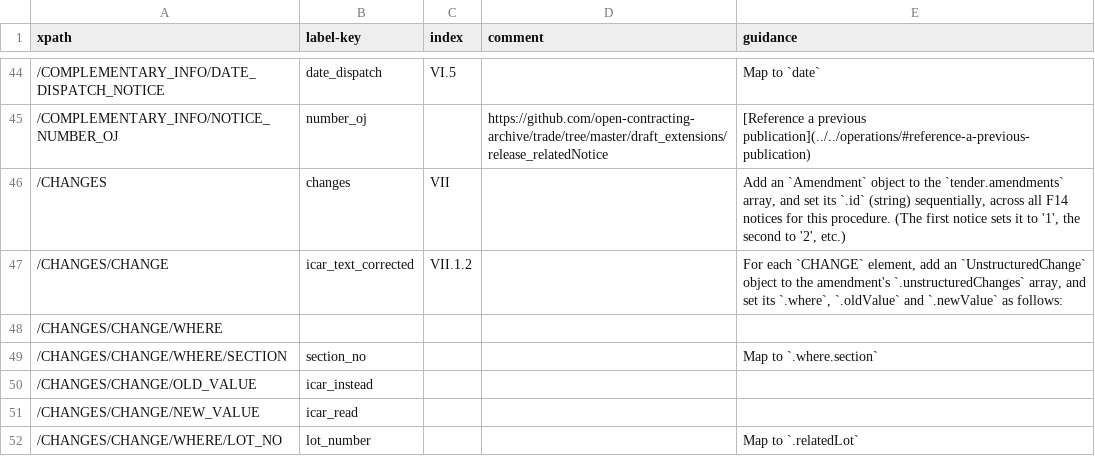
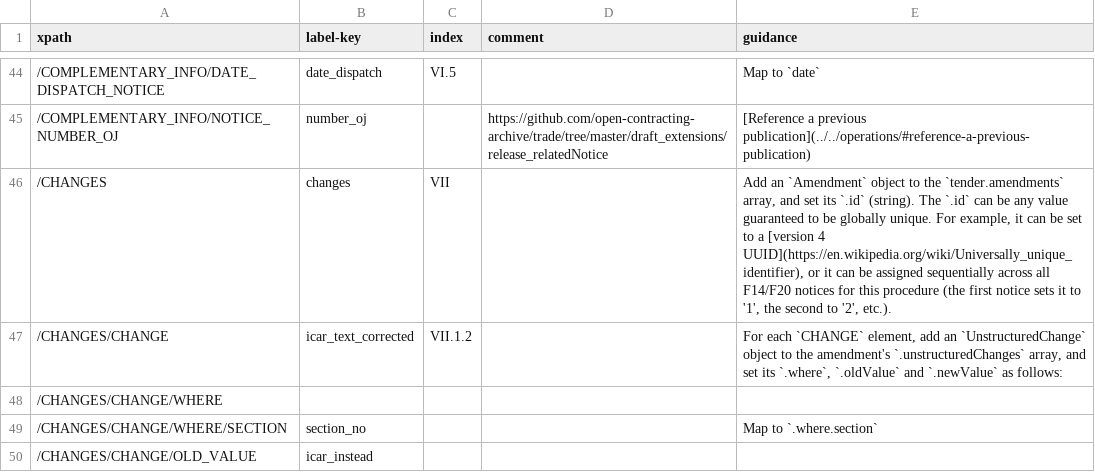
Before and after one commit to open-contracting/european-union-support, a CSV file: output/mapping/F14_2014.csv, drawn as a sheet; only a part is shown, gaps mark what is left out; the shorter side is filled out with more unchanged rows.

Commit message:
F14, F20: Set `Amendment.id` to guarantee global unique values

```diff
--- a/output/mapping/F14_2014.csv
+++ b/output/mapping/F14_2014.csv
@@ -45,3 +45,3 @@ xpath,label-key,index,comment,guidance
 /COMPLEMENTARY_INFO/NOTICE_NUMBER_OJ,number_oj,,https://github.com/open-contracting-archive/trade/tree/master/draft_extensions/release_relatedNotice,[Reference a previous publication](../../operations/#reference-a-previous-publication)
-/CHANGES,changes,VII,,"Add an `Amendment` object to the `tender.amendments` array, and set its `.id` (string) sequentially, across all F14 notices for this procedure. (The first notice sets it to '1', the second to '2', etc.)"
+/CHANGES,changes,VII,,"Add an `Amendment` object to the `tender.amendments` array, and set its `.id` (string). The `.id` can be any value guaranteed to be globally unique. For example, it can be set to a [version 4 UUID](https://en.wikipedia.org/wiki/Universally_unique_identifier), or it can be assigned sequentially across all F14/F20 notices for this procedure (the first notice sets it to '1', the second to '2', etc.)."
 /CHANGES/CHANGE,icar_text_corrected,VII.1.2,,"For each `CHANGE` element, add an `UnstructuredChange` object to the amendment's `.unstructuredChanges` array, and set its `.where`, `.oldValue` and `.newValue` as follows:"
```
Also changed, not shown: output/mapping/F20_2014.csv.
